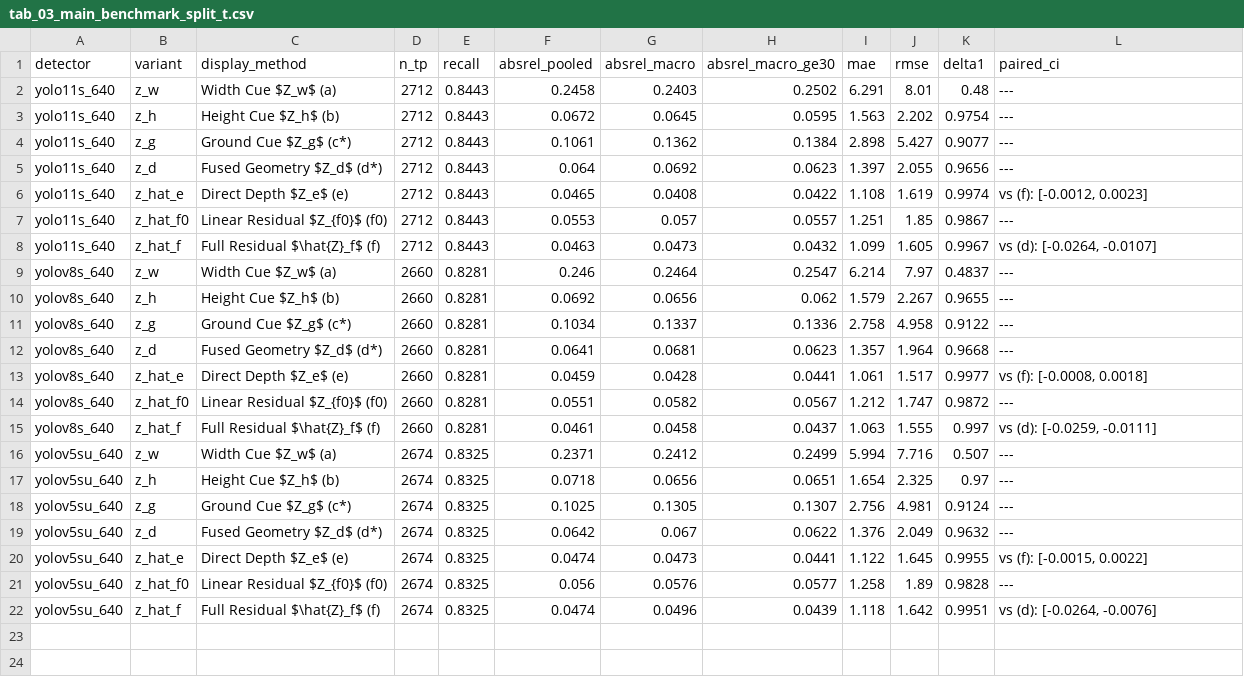
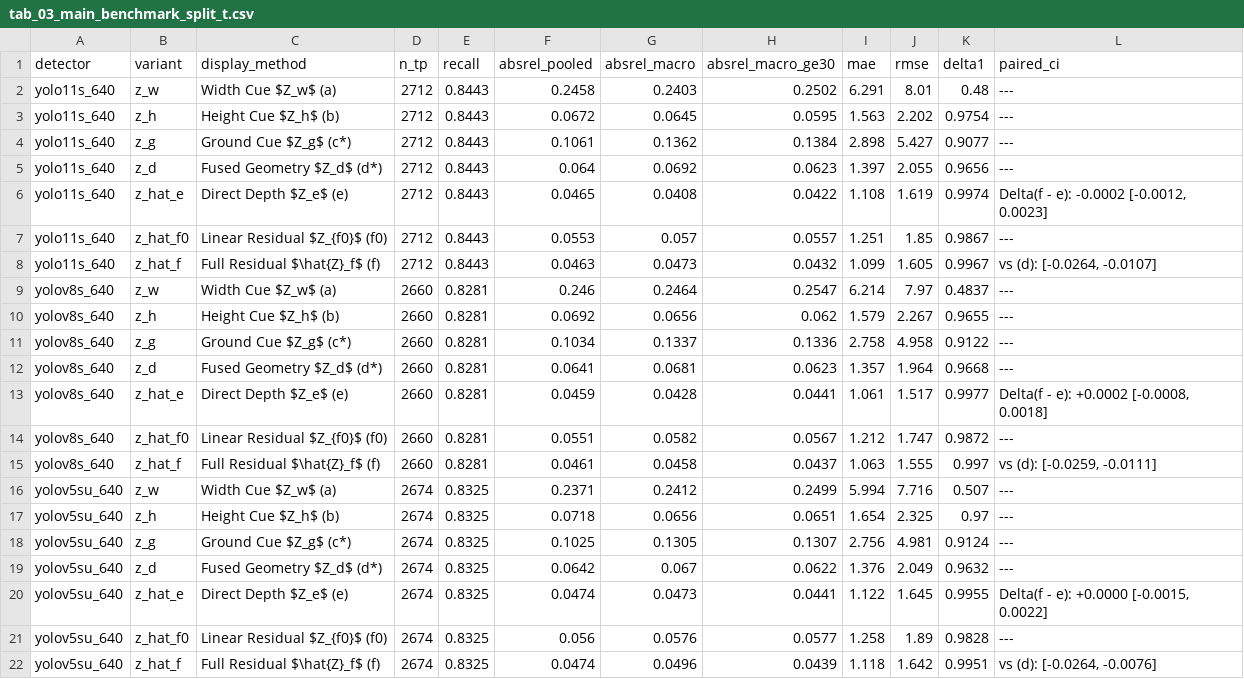
Before and after one commit to nguyenthang060706/Distance-Estimation-KITTI-YOLO, a CSV file: results/tables/final/tab_03_main_benchmark_split_t.csv, drawn as a sheet.

```diff
--- a/results/tables/final/tab_03_main_benchmark_split_t.csv
+++ b/results/tables/final/tab_03_main_benchmark_split_t.csv
@@ -5,3 +5,3 @@ yolo11s_640,z_g,Ground Cue $Z_g$ (c*),2712,0.8443,0.1061,0.1362,0.1384,2.898,5.4
 yolo11s_640,z_d,Fused Geometry $Z_d$ (d*),2712,0.8443,0.064,0.0692,0.0623,1.397,2.055,0.9656,---
-yolo11s_640,z_hat_e,Direct Depth $Z_e$ (e),2712,0.8443,0.0465,0.0408,0.0422,1.108,1.619,0.9974,"vs (f): [-0.0012, 0.0023]"
+yolo11s_640,z_hat_e,Direct Depth $Z_e$ (e),2712,0.8443,0.0465,0.0408,0.0422,1.108,1.619,0.9974,"Delta(f - e): -0.0002 [-0.0012, 0.0023]"
 yolo11s_640,z_hat_f0,Linear Residual $Z_{f0}$ (f0),2712,0.8443,0.0553,0.057,0.0557,1.251,1.85,0.9867,---
@@ -12,3 +12,3 @@ yolov8s_640,z_g,Ground Cue $Z_g$ (c*),2660,0.8281,0.1034,0.1337,0.1336,2.758,4.9
 yolov8s_640,z_d,Fused Geometry $Z_d$ (d*),2660,0.8281,0.0641,0.0681,0.0623,1.357,1.964,0.9668,---
-yolov8s_640,z_hat_e,Direct Depth $Z_e$ (e),2660,0.8281,0.0459,0.0428,0.0441,1.061,1.517,0.9977,"vs (f): [-0.0008, 0.0018]"
+yolov8s_640,z_hat_e,Direct Depth $Z_e$ (e),2660,0.8281,0.0459,0.0428,0.0441,1.061,1.517,0.9977,"Delta(f - e): +0.0002 [-0.0008, 0.0018]"
 yolov8s_640,z_hat_f0,Linear Residual $Z_{f0}$ (f0),2660,0.8281,0.0551,0.0582,0.0567,1.212,1.747,0.9872,---
@@ -19,3 +19,3 @@ yolov5su_640,z_g,Ground Cue $Z_g$ (c*),2674,0.8325,0.1025,0.1305,0.1307,2.756,4.
 yolov5su_640,z_d,Fused Geometry $Z_d$ (d*),2674,0.8325,0.0642,0.067,0.0622,1.376,2.049,0.9632,---
-yolov5su_640,z_hat_e,Direct Depth $Z_e$ (e),2674,0.8325,0.0474,0.0473,0.0441,1.122,1.645,0.9955,"vs (f): [-0.0015, 0.0022]"
+yolov5su_640,z_hat_e,Direct Depth $Z_e$ (e),2674,0.8325,0.0474,0.0473,0.0441,1.122,1.645,0.9955,"Delta(f - e): +0.0000 [-0.0015, 0.0022]"
 yolov5su_640,z_hat_f0,Linear Residual $Z_{f0}$ (f0),2674,0.8325,0.056,0.0576,0.0577,1.258,1.89,0.9828,---
```
Also changed, not shown: results/tables/final/tab_02_geometry_ablation_oof_b.csv, results/tables/final/tab_05_conformal_coverage_t.csv, 18 other files.
